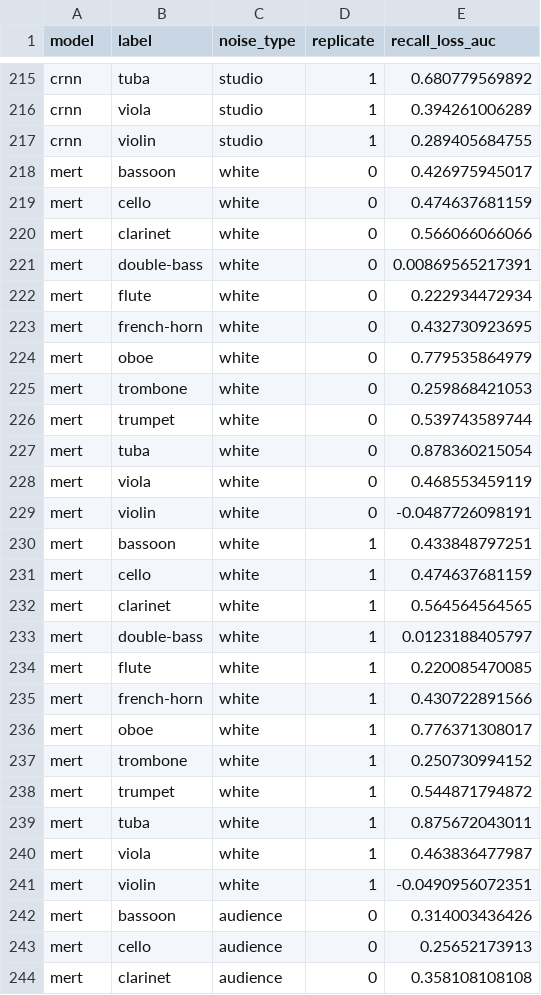
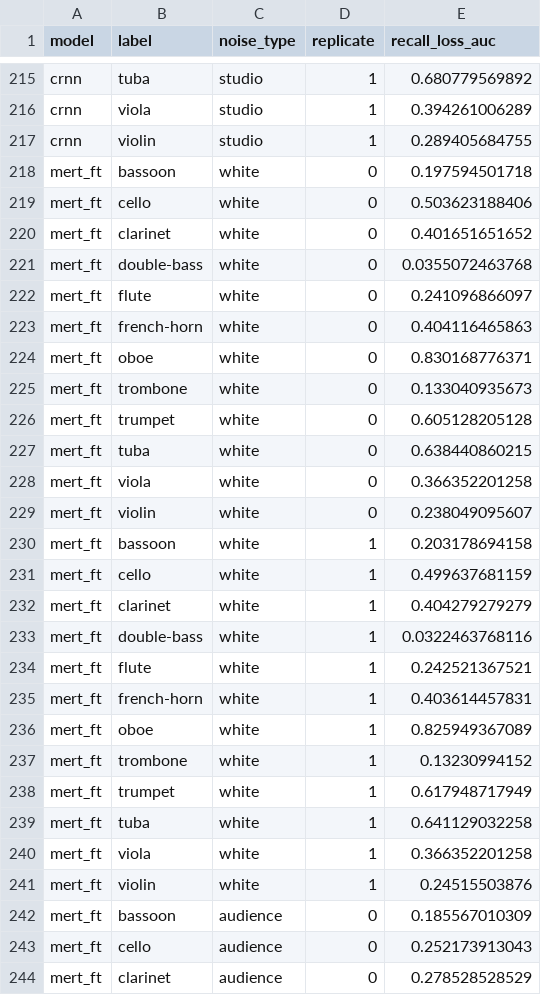
Before and after one commit to PaperTP/rise, a CSV file: artifacts/failure_analysis/instrument_recall_loss_auc_by_replicate.csv, drawn as a sheet; only a part is shown, gaps mark what is left out; the diff covers the shown part only.

```diff
--- a/artifacts/failure_analysis/instrument_recall_loss_auc_by_replicate.csv
+++ b/artifacts/failure_analysis/instrument_recall_loss_auc_by_replicate.csv
@@ -217,28 +217,28 @@ crnn,viola,studio,1,0.394261006289
 crnn,violin,studio,1,0.289405684755
-mert,bassoon,white,0,0.426975945017
-mert,cello,white,0,0.474637681159
-mert,clarinet,white,0,0.566066066066
-mert,double-bass,white,0,0.00869565217391
-mert,flute,white,0,0.222934472934
-mert,french-horn,white,0,0.432730923695
-mert,oboe,white,0,0.779535864979
-mert,trombone,white,0,0.259868421053
-mert,trumpet,white,0,0.539743589744
-mert,tuba,white,0,0.878360215054
-mert,viola,white,0,0.468553459119
-mert,violin,white,0,-0.0487726098191
-mert,bassoon,white,1,0.433848797251
-mert,cello,white,1,0.474637681159
-mert,clarinet,white,1,0.564564564565
-mert,double-bass,white,1,0.0123188405797
-mert,flute,white,1,0.220085470085
-mert,french-horn,white,1,0.430722891566
-mert,oboe,white,1,0.776371308017
-mert,trombone,white,1,0.250730994152
-mert,trumpet,white,1,0.544871794872
-mert,tuba,white,1,0.875672043011
-mert,viola,white,1,0.463836477987
-mert,violin,white,1,-0.0490956072351
-mert,bassoon,audience,0,0.314003436426
-mert,cello,audience,0,0.25652173913
-mert,clarinet,audience,0,0.358108108108
+mert_ft,bassoon,white,0,0.197594501718
+mert_ft,cello,white,0,0.503623188406
+mert_ft,clarinet,white,0,0.401651651652
+mert_ft,double-bass,white,0,0.0355072463768
+mert_ft,flute,white,0,0.241096866097
+mert_ft,french-horn,white,0,0.404116465863
+mert_ft,oboe,white,0,0.830168776371
+mert_ft,trombone,white,0,0.133040935673
+mert_ft,trumpet,white,0,0.605128205128
+mert_ft,tuba,white,0,0.638440860215
+mert_ft,viola,white,0,0.366352201258
+mert_ft,violin,white,0,0.238049095607
+mert_ft,bassoon,white,1,0.203178694158
+mert_ft,cello,white,1,0.499637681159
+mert_ft,clarinet,white,1,0.404279279279
+mert_ft,double-bass,white,1,0.0322463768116
+mert_ft,flute,white,1,0.242521367521
+mert_ft,french-horn,white,1,0.403614457831
+mert_ft,oboe,white,1,0.825949367089
+mert_ft,trombone,white,1,0.13230994152
+mert_ft,trumpet,white,1,0.617948717949
+mert_ft,tuba,white,1,0.641129032258
+mert_ft,viola,white,1,0.366352201258
+mert_ft,violin,white,1,0.24515503876
+mert_ft,bassoon,audience,0,0.185567010309
+mert_ft,cello,audience,0,0.252173913043
+mert_ft,clarinet,audience,0,0.278528528529
```
Also changed, not shown: 90 edited cells elsewhere in this file, artifacts/failure_analysis/distance_confusion_tests.csv, artifacts/failure_analysis/instrument_recall_loss_by_condition.csv, 18 other files.
